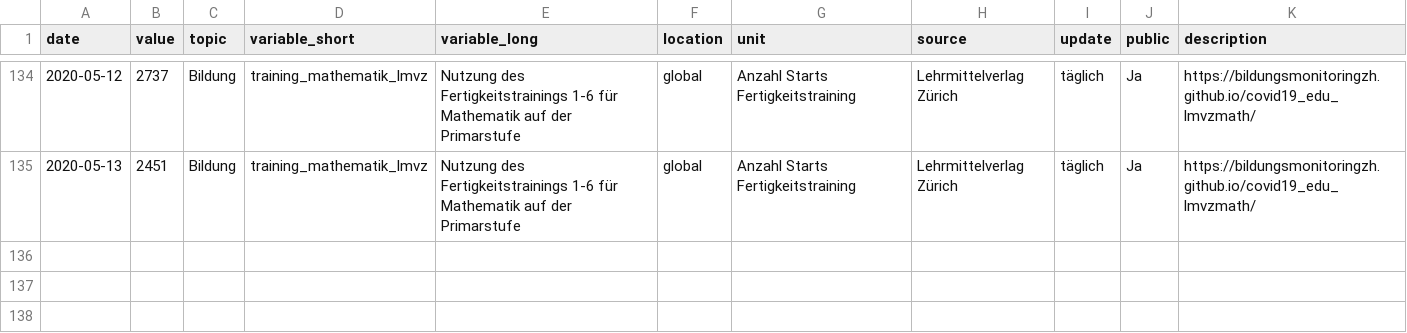
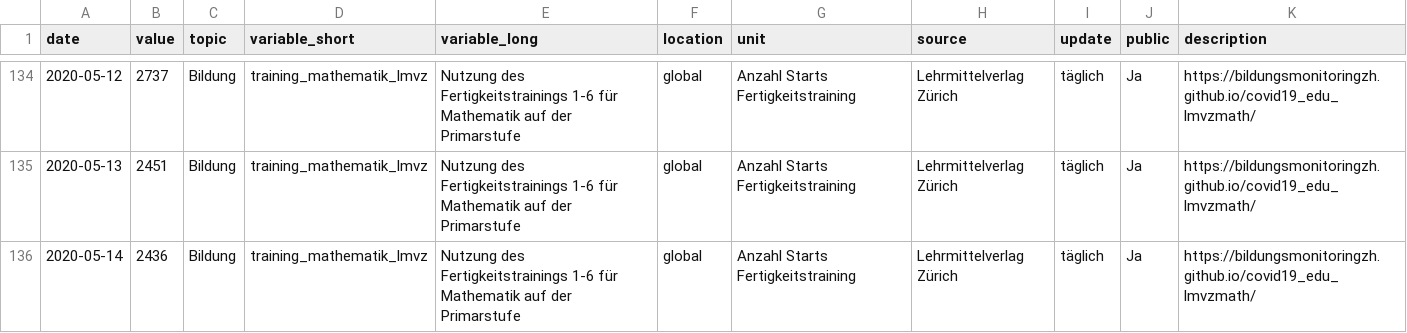
Before and after one commit to bildungsplanungZH/covid19_edu_lmvz_public, a CSV file: Bildung_TrainingMathematik.csv, drawn as a sheet; only a part is shown, gaps mark what is left out; the diff names each change by its address in the sheet, - before the commit and + after, or states it on an @@ line.

Commit message:
Bildung_TrainingMathematik.csv - manual update

```diff
--- a/Bildung_TrainingMathematik.csv
+++ b/Bildung_TrainingMathematik.csv
+row 136: 2020-05-14 | 2436 | Bildung | training_mathematik_lmvz | Nutzung des Fertigkeitstrainings 1-6 für Mathematik auf der Primarstufe | global | Anzahl Starts Fertigkeitstraining | Lehrmittelverlag Zürich | täglich | Ja | https://bildungsmonitoringzh.github.io/covid19_edu_lmvzmath/
```
